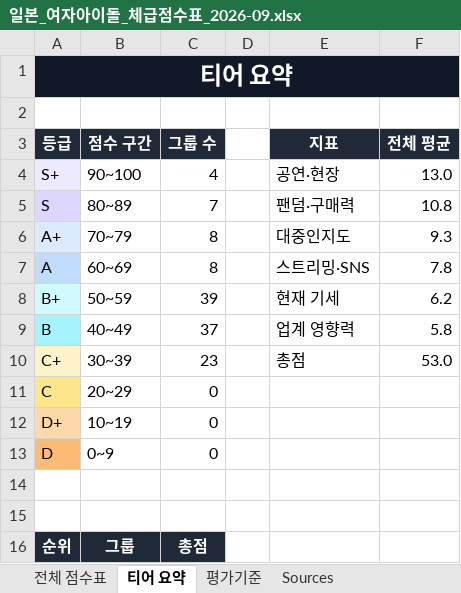
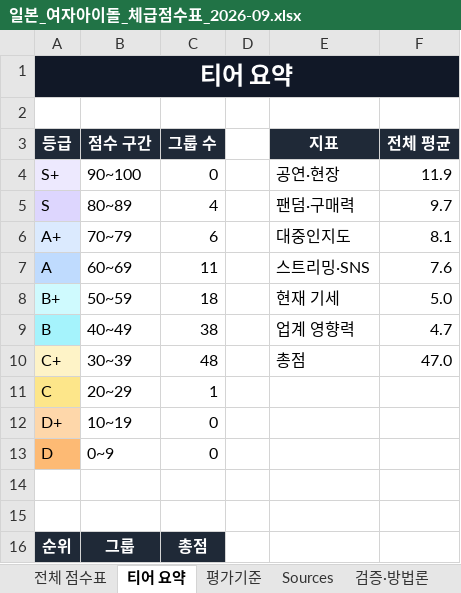
Before and after one commit to rererererete45/idol_tier_2026, an Excel workbook: 일본_여자아이돌_체급점수표_2026-09.xlsx, sheet 티어 요약, drawn as a sheet; only a part is shown; values as stored, in another font and other column widths than the file's, no borders; charts and pictures not drawn; the diff covers the shown part only; the diff names each change by its address in the sheet, - before the commit and + after, or states it on an @@ line.

```diff
--- a/일본_여자아이돌_체급점수표_2026-09.xlsx (sheet 티어 요약)
+++ b/일본_여자아이돌_체급점수표_2026-09.xlsx (sheet 티어 요약)
+sheet tab: 검증·방법론
-C4 (그룹 수): 4
+C4 (그룹 수): 0
-F4 (전체 평균): 13.0
+F4 (전체 평균): 11.9
-C5 (그룹 수): 7
+C5 (그룹 수): 4
-F5 (전체 평균): 10.8
+F5 (전체 평균): 9.7
-C6 (그룹 수): 8
+C6 (그룹 수): 6
-F6 (전체 평균): 9.3
+F6 (전체 평균): 8.1
-C7 (그룹 수): 8
+C7 (그룹 수): 11
-F7 (전체 평균): 7.8
+F7 (전체 평균): 7.6
-C8 (그룹 수): 39
+C8 (그룹 수): 18
-F8 (전체 평균): 6.2
+F8 (전체 평균): 5.0
-C9 (그룹 수): 37
+C9 (그룹 수): 38
-F9 (전체 평균): 5.8
+F9 (전체 평균): 4.7
-C10 (그룹 수): 23
+C10 (그룹 수): 48
-F10 (전체 평균): 53.0
+F10 (전체 평균): 47.0
-C11 (그룹 수): 0
+C11 (그룹 수): 1
```
Also changed, not shown: 9 added rows, 9 removed rows and 17 edited cells elsewhere in this sheet, sheet 전체 점수표, sheet Sources, sheet 평가기준, other sheet tabs, formulas that keep their value, charts or pictures, 14 other files.
